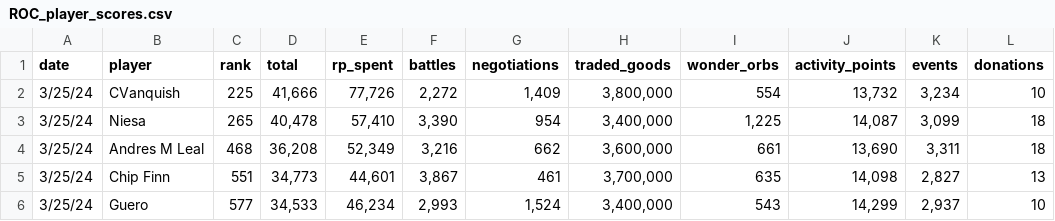
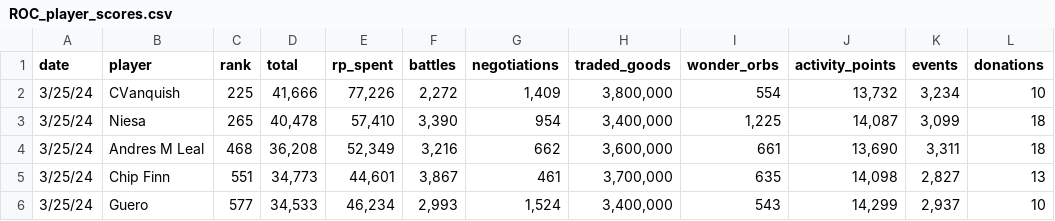
Before and after one commit to efrisch6/roc_dashboard, a CSV file: assets/ROC_player_scores.csv, drawn as a sheet; only a part is shown; the diff names each change by its address in the sheet, - before the commit and + after, or states it on an @@ line.

Commit message:
Fix score for 3-25-2024

```diff
--- a/assets/ROC_player_scores.csv
+++ b/assets/ROC_player_scores.csv
-E2 (rp_spent): 77,726
+E2 (rp_spent): 77,226
```
